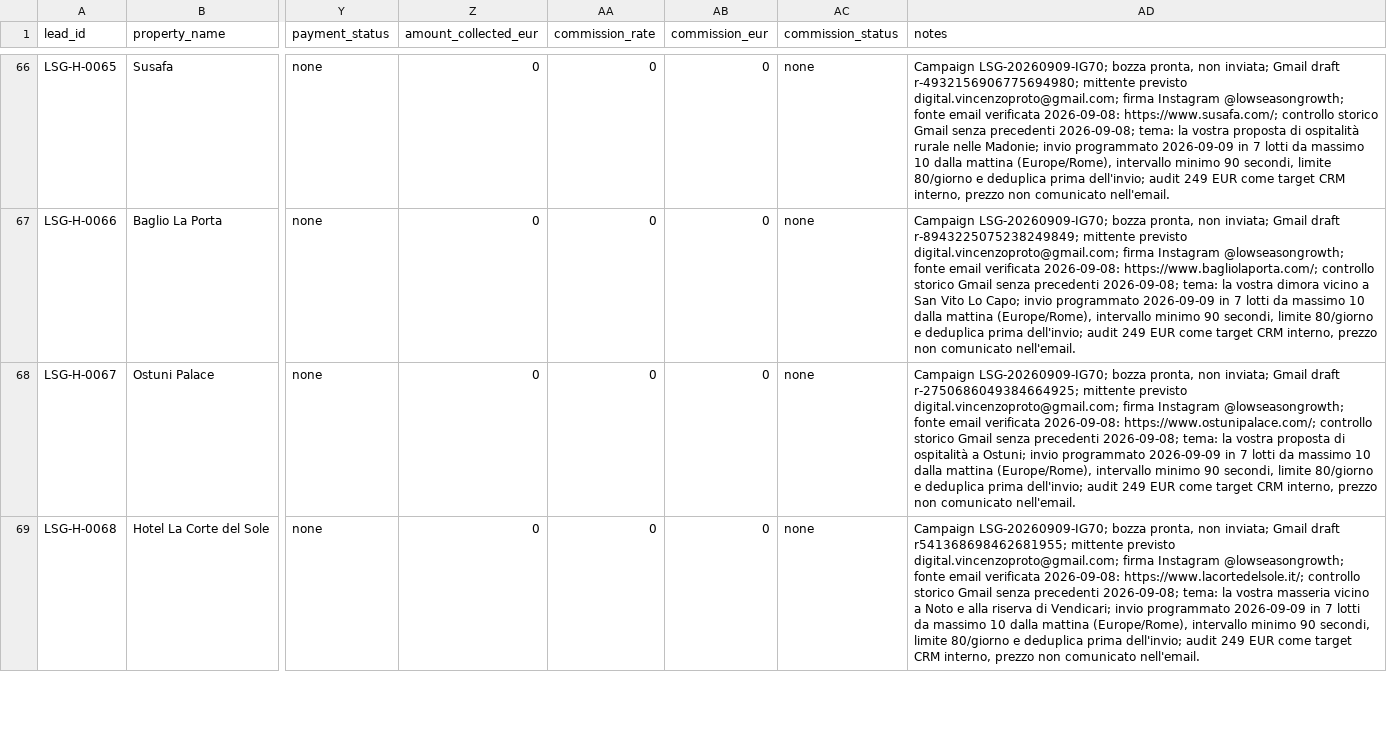
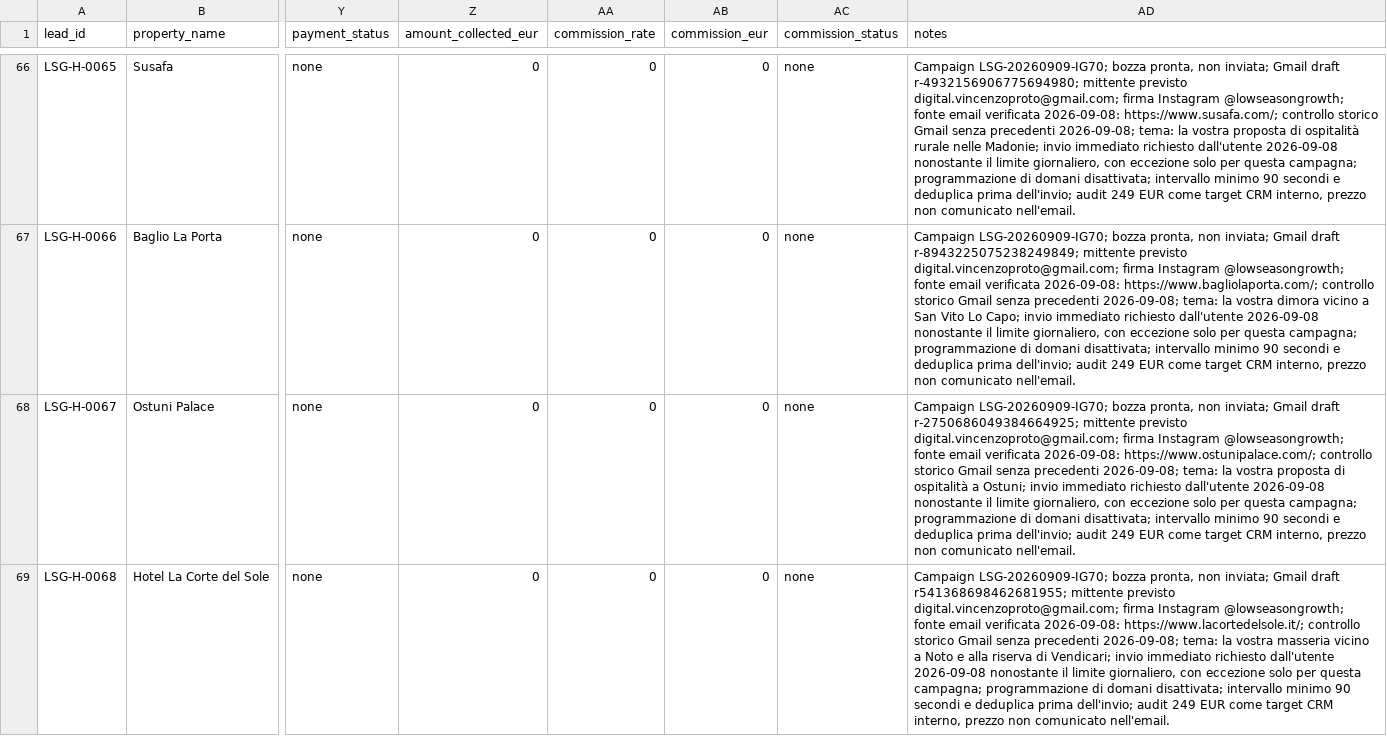
Before and after one commit to vincenzoproto/Lowseasongrowth, a CSV file: crm/LEADS.csv, drawn as a sheet; only a part is shown, gaps mark what is left out; the diff covers the shown part only; the diff names each change by its address in the sheet, - before the commit and + after, or states it on an @@ line.

```diff
--- a/crm/LEADS.csv
+++ b/crm/LEADS.csv
-AD66 (notes): …Madonie; invio programmato 2026-09-09 in 7 lotti da massimo 10 dalla mattina (Europe/Rome), intervallo minimo 90 secondi, limite 80/giorno e deduplica…
+AD66 (notes): …Madonie; invio immediato richiesto dall'utente 2026-09-08 nonostante il limite giornaliero, con eccezione solo per questa campagna; programmazione di domani disattivata; intervallo minimo 90 secondi e deduplica…
-AD67 (notes): …Capo; invio programmato 2026-09-09 in 7 lotti da massimo 10 dalla mattina (Europe/Rome), intervallo minimo 90 secondi, limite 80/giorno e deduplica…
+AD67 (notes): …Capo; invio immediato richiesto dall'utente 2026-09-08 nonostante il limite giornaliero, con eccezione solo per questa campagna; programmazione di domani disattivata; intervallo minimo 90 secondi e deduplica…
-AD68 (notes): …Ostuni; invio programmato 2026-09-09 in 7 lotti da massimo 10 dalla mattina (Europe/Rome), intervallo minimo 90 secondi, limite 80/giorno e deduplica…
+AD68 (notes): …Ostuni; invio immediato richiesto dall'utente 2026-09-08 nonostante il limite giornaliero, con eccezione solo per questa campagna; programmazione di domani disattivata; intervallo minimo 90 secondi e deduplica…
-AD69 (notes): …Vendicari; invio programmato 2026-09-09 in 7 lotti da massimo 10 dalla mattina (Europe/Rome), intervallo minimo 90 secondi, limite 80/giorno e deduplica…
+AD69 (notes): …Vendicari; invio immediato richiesto dall'utente 2026-09-08 nonostante il limite giornaliero, con eccezione solo per questa campagna; programmazione di domani disattivata; intervallo minimo 90 secondi e deduplica…
```
Also changed, not shown: 66 edited cells elsewhere in this file.
